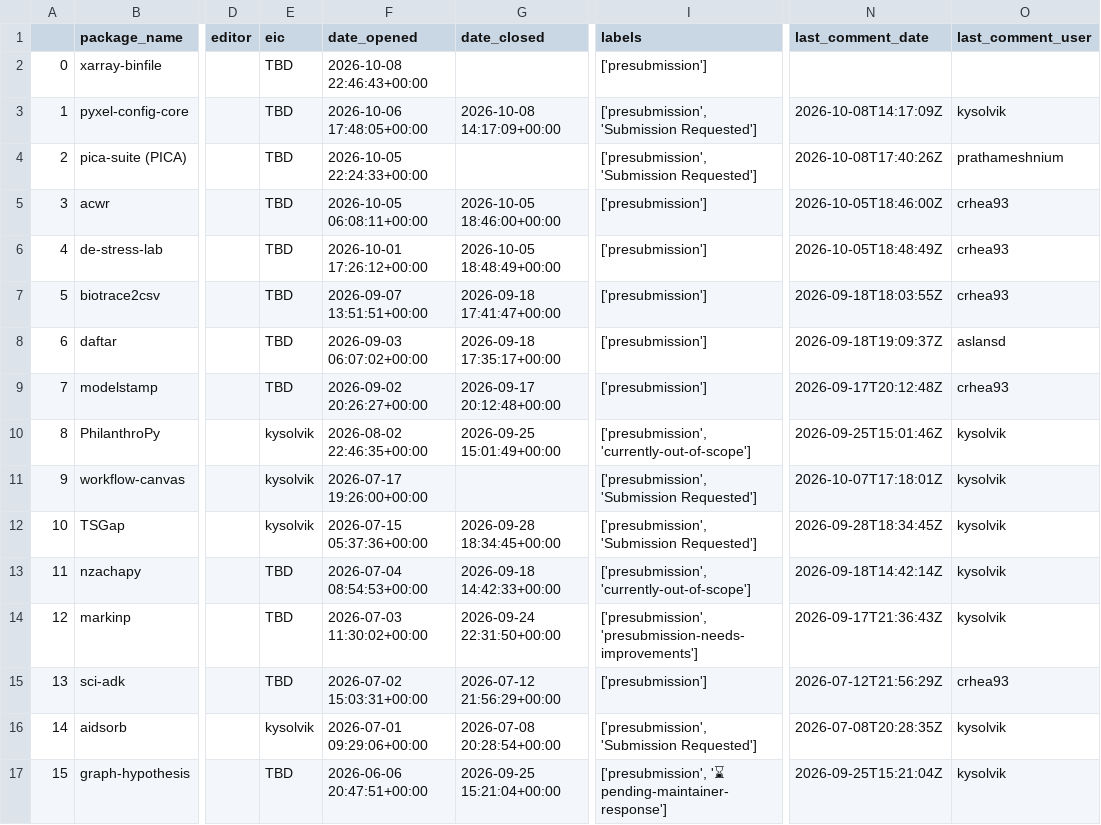
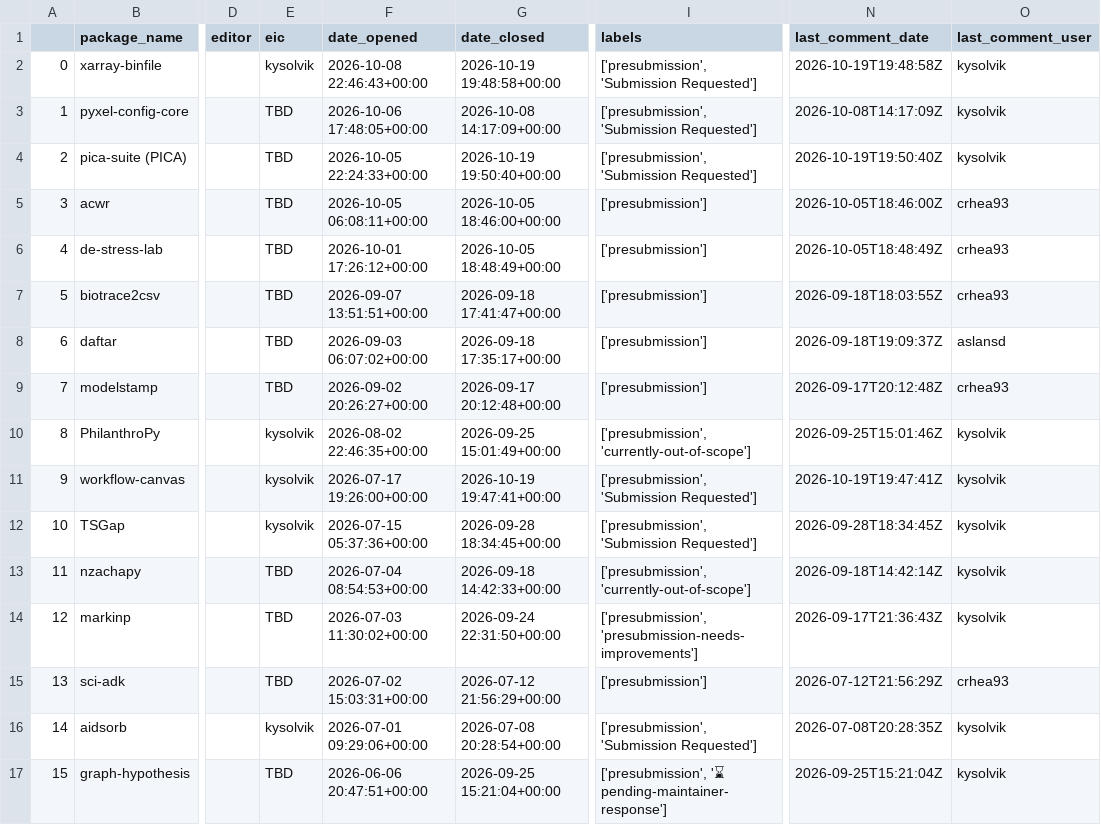
Before and after one commit to pyOpenSci/metrics, a CSV file: data/review_presubmissions.csv, drawn as a sheet; only a part is shown, gaps mark what is left out; the diff names each change by its address in the sheet, - before the commit and + after, or states it on an @@ line.

```diff
--- a/data/review_presubmissions.csv
+++ b/data/review_presubmissions.csv
-E2 (eic): TBD
+E2 (eic): kysolvik
-G2 (date_closed): (empty)
+G2 (date_closed): 2026-10-19 19:48:58+00:00
-I2 (labels): ['presubmission']
+I2 (labels): ['presubmission', 'Submission Requested']
-N2 (last_comment_date): (empty)
+N2 (last_comment_date): 2026-10-19T19:48:58Z
-O2 (last_comment_user): (empty)
+O2 (last_comment_user): kysolvik
-G4 (date_closed): (empty)
+G4 (date_closed): 2026-10-19 19:50:40+00:00
-N4 (last_comment_date): 2026-10-08T17:40:26Z
+N4 (last_comment_date): 2026-10-19T19:50:40Z
-O4 (last_comment_user): prathameshnium
+O4 (last_comment_user): kysolvik
-G11 (date_closed): (empty)
+G11 (date_closed): 2026-10-19 19:47:41+00:00
-N11 (last_comment_date): 2026-10-07T17:18:01Z
+N11 (last_comment_date): 2026-10-19T19:47:41Z
```
Also changed, not shown: data/package_data.csv, data/review_contribs.csv, 2 other files.
